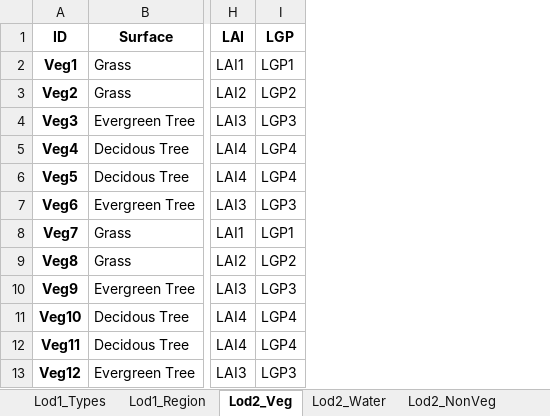
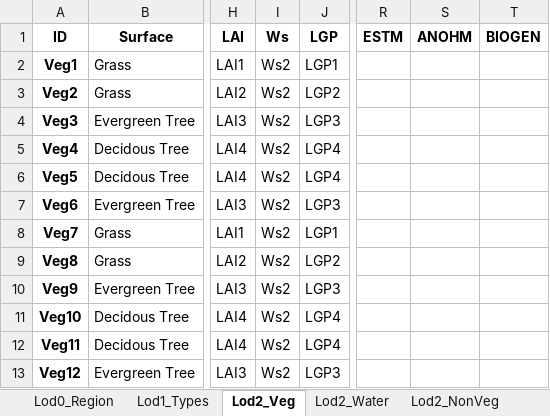
Before and after one commit to gusbacos/SUEWS-Database-manager, an Excel workbook: database_copy.xlsx, sheet Lod2_Veg, drawn as a sheet; only a part is shown, gaps mark what is left out; values as stored, in another font and other column widths than the file's, no borders; the diff names each change by its address in the sheet, - before the commit and + after, or states it on an @@ line.

```diff
--- a/database_copy.xlsx (sheet Lod2_Veg)
+++ b/database_copy.xlsx (sheet Lod2_Veg)
-sheet tab: Lod1_Region
+sheet tab: Lod0_Region
@@ sheet tab order changed: Lod0_Region | Lod1_Types | Lod2_Veg | Lod2_Water | Lod2_NonVeg @@
+column I (Ws), rows 2-13: all Ws2
+column R (ESTM), empty
+column S (ANOHM), empty
+column T (BIOGEN), empty
```
Also changed, not shown: sheet Lod0_Region, sheet Lod2_NonVeg, sheet Lod3_Conductance, sheet Lod3_Profiles, other sheet tabs, 8 other files.
